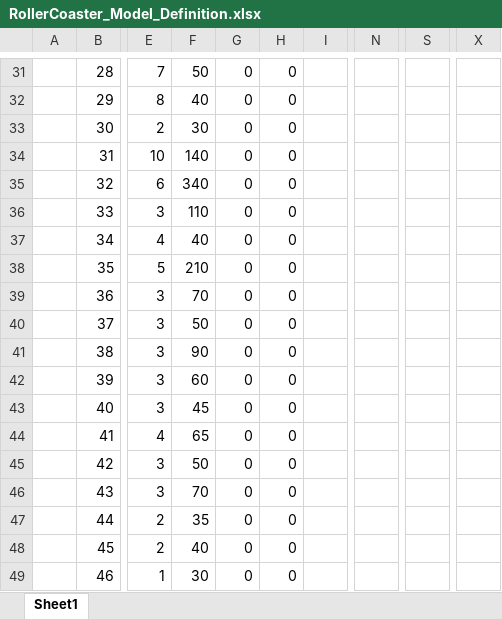
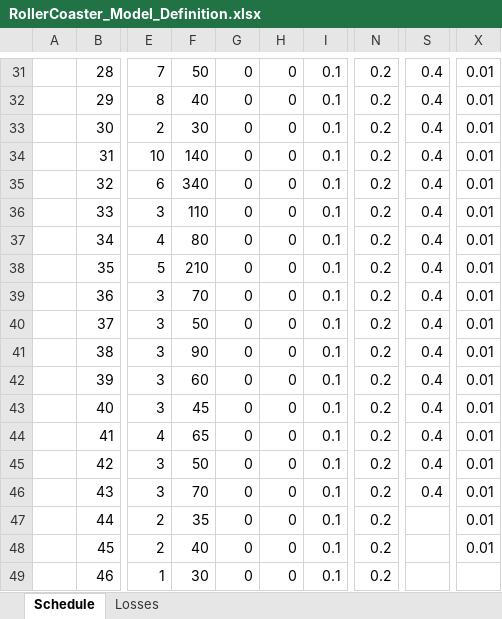
Before and after one commit to MalteEbner/ResearchThesis-Code, an Excel workbook: Model_TopSim_RollerCoaster/RollerCoaster_Model_Definition.xlsx, sheet Schedule, drawn as a sheet; only a part is shown, gaps mark what is left out; values as stored, in another font and other column widths than the file's, no borders; the diff covers the shown part only; the diff names each change by its address in the sheet, - before the commit and + after, or states it on an @@ line.

```diff
--- a/Model_TopSim_RollerCoaster/RollerCoaster_Model_Definition.xlsx (sheet Schedule)
+++ b/Model_TopSim_RollerCoaster/RollerCoaster_Model_Definition.xlsx (sheet Schedule)
-sheet tab: Sheet1
+sheet tab: Schedule
+sheet tab: Losses
-I31:I49: (empty)
+I31:I49: 0.1
-N31:N49: (empty)
+N31:N49: 0.2
-S31:S46: (empty)
+S31:S46: 0.4
-X31:X48: (empty)
+X31:X48: 0.01
-F37: 40
+F37: 80
```
Also changed, not shown: 117 edited cells elsewhere in this sheet, 3 other files.
